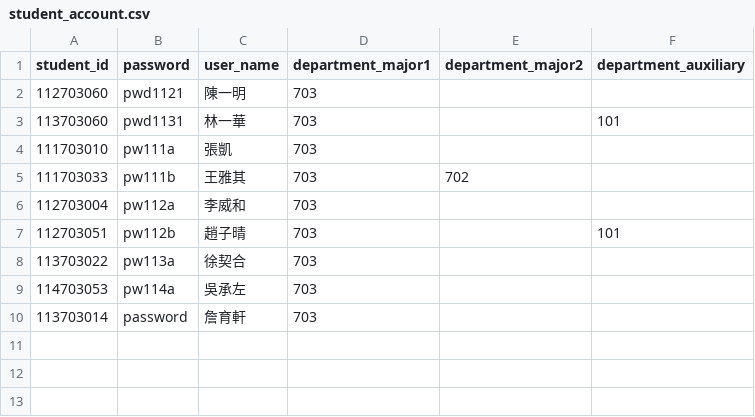
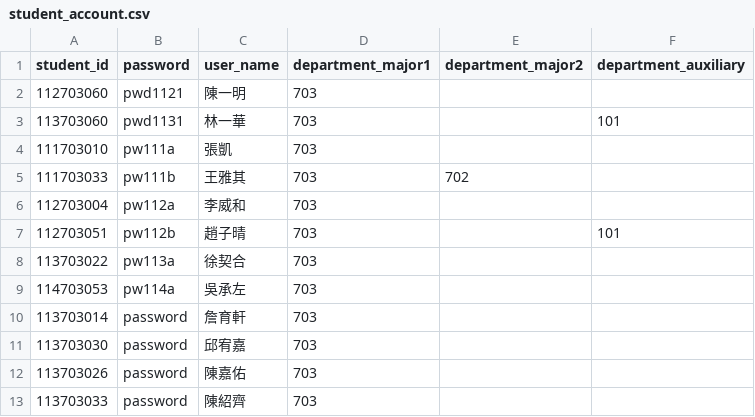
Before and after one commit to casperchen1/ds_final_project, a CSV file: backend/seeds/student_account.csv, drawn as a sheet.

```diff
--- a/backend/seeds/student_account.csv
+++ b/backend/seeds/student_account.csv
@@ -10 +10,4 @@ student_id,password,user_name,department_major1,department_major2,department_aux
 113703014,password,詹育軒,703,,
+113703030,password,邱宥嘉,703,,
+113703026,password,陳嘉佑,703,,
+113703033,password,陳紹齊,703,,
```
Also changed, not shown: backend/seeds/requirement_course_mapping.csv, backend/seeds/requirement_rule.csv, 13 other files.
